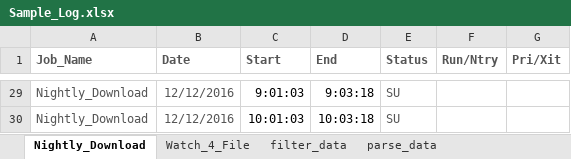
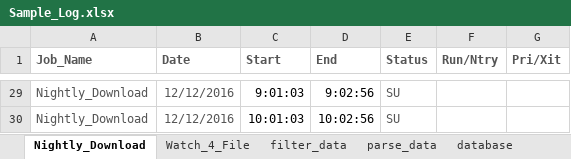
Before and after one commit to robodhruv/arrowAI, an Excel workbook: barclays-autosys/Sample_Log.xlsx, sheet Nightly_Download, drawn as a sheet; only a part is shown, gaps mark what is left out; values as stored, in another font and other column widths than the file's, no borders; the diff covers the shown part only; the diff names each change by its address in the sheet, - before the commit and + after, or states it on an @@ line.

```diff
--- a/barclays-autosys/Sample_Log.xlsx (sheet Nightly_Download)
+++ b/barclays-autosys/Sample_Log.xlsx (sheet Nightly_Download)
+sheet tab: database
-D29 (End): 9:03:18
+D29 (End): 9:02:56
-D30 (End): 10:03:18
+D30 (End): 10:02:56
```
Also changed, not shown: 32 edited cells elsewhere in this sheet, sheet parse_data, sheet filter_data, sheet Watch_4_File, other sheet tabs, formulas that keep their value, 6 other files.
